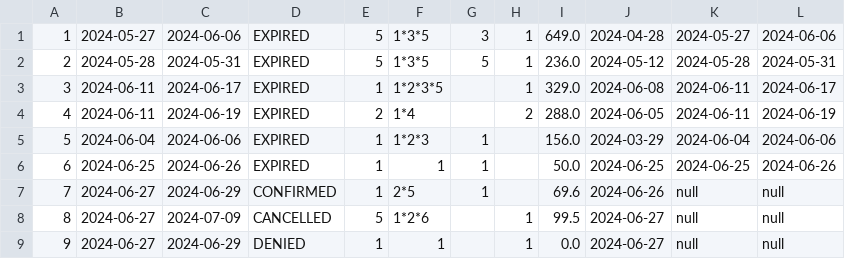
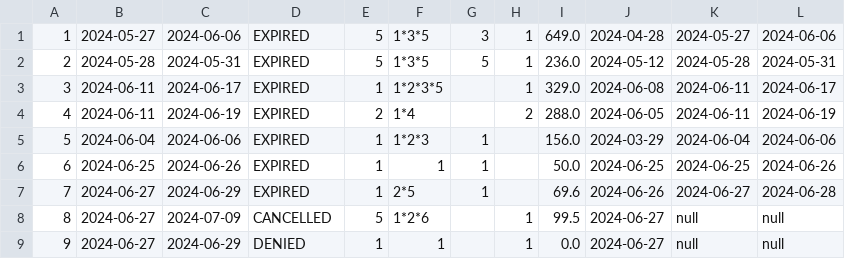
Before and after one commit to lenkaphantom/Hotel, a CSV file: Hotel/data/reservations.csv, drawn as a sheet.

```diff
--- a/Hotel/data/reservations.csv
+++ b/Hotel/data/reservations.csv
@@ -6,3 +6,3 @@
 6 | 2024-06-25 | 2024-06-26 | EXPIRED | 1 | 1 | 1 |  | 50.0 | 2024-06-25 | 2024-06-25 | 2024-06-26
-7 | 2024-06-27 | 2024-06-29 | CONFIRMED | 1 | 2*5 | 1 |  | 69.6 | 2024-06-26 | null | null
+7 | 2024-06-27 | 2024-06-29 | EXPIRED | 1 | 2*5 | 1 |  | 69.6 | 2024-06-26 | 2024-06-27 | 2024-06-28
 8 | 2024-06-27 | 2024-07-09 | CANCELLED | 5 | 1*2*6 |  | 1 | 99.5 | 2024-06-27 | null | null
```
Also changed, not shown: Hotel/data/employees.csv, Hotel/data/prices.csv, 5 other files.
